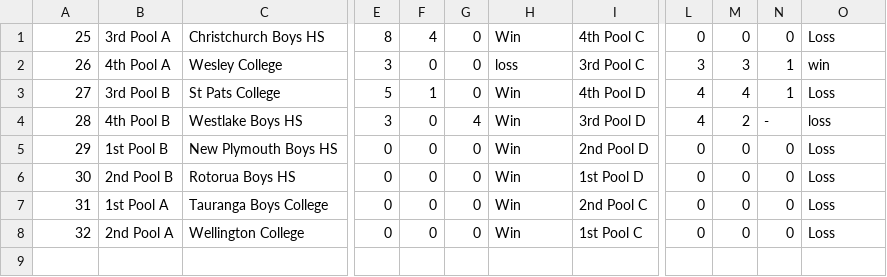
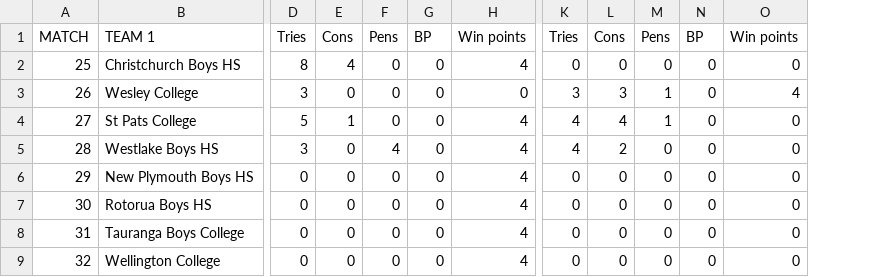
Before and after one commit to YelloElefant/13IA, a CSV file: Scripts/DataEntry/DataEntry/NEW.csv, drawn as a sheet; only a part is shown, gaps mark what is left out; removed rows and columns are numbered as before the commit, all else as after; rows hold the shown columns only; the diff names each change by its address in the sheet, - before the commit and + after, or states it on an @@ line.

```diff
--- a/Scripts/DataEntry/DataEntry/NEW.csv
+++ b/Scripts/DataEntry/DataEntry/NEW.csv
-column B, rows 1-8: 3rd Pool A | 4th Pool A | 3rd Pool B | 4th Pool B | 1st Pool B | 2nd Pool B | 1st Pool A | 2nd Pool A
+column E, rows 2-9: 4 | 0 | 1 | 0 | 0 | 0 | 0 | 0
-column I, rows 1-8: 4th Pool C | 3rd Pool C | 4th Pool D | 3rd Pool D | 2nd Pool D | 1st Pool D | 2nd Pool C | 1st Pool C
+column K, rows 2-9: 0 | 3 | 4 | 4 | 0 | 0 | 0 | 0
+row 1: MATCH | TEAM 1 | Tries | Cons | Pens | BP | Win points | Tries | Cons | Pens | BP | Win points
-F2: 4
+F2: 0
-H2: Win
+H2: 4
-O2: Loss
+O2: 0
-H3: loss
+H3: 0
-M3: 3
+M3: 1
-N3:N4: 1
+N3:N4: 0
-O3: win
+O3: 4
-F4: 1
+F4: 0
-H4:H9: Win
+H4:H9: 4
-M4: 4
+M4: 1
-O4: Loss
+O4: 0
-F5: 0
+F5: 4
-G5: 4
+G5: 0
-L5: 4
+L5: 2
-M5: 2
+M5: 0
-N5: -
+N5: 0
-O5: loss
+O5: 0
-O6:O9: Loss
+O6:O9: 0
```
Also changed, not shown: 30 other files.
